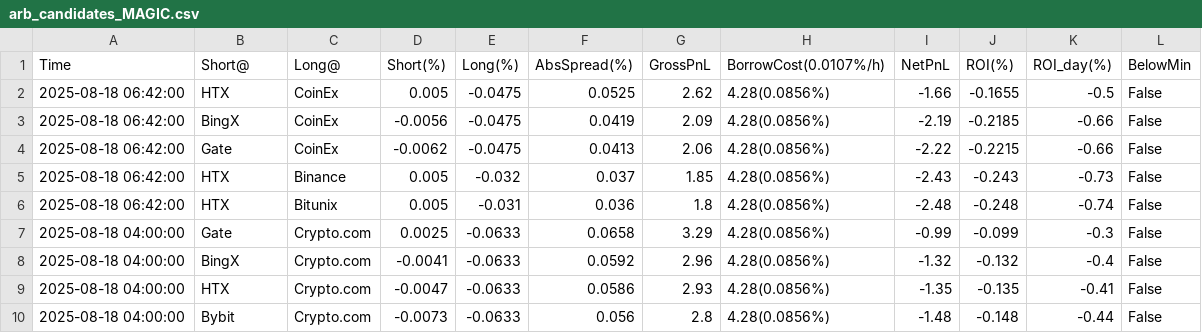
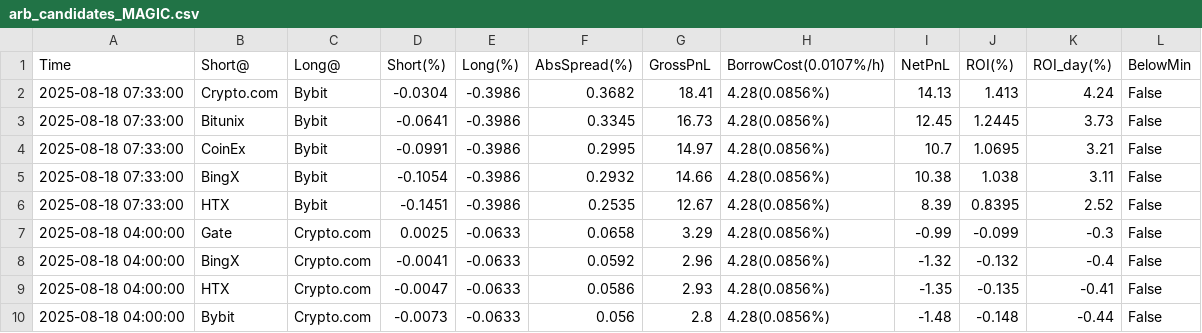
Before and after one commit to aerist123/funding-data, a CSV file: public/data/arb_candidates_MAGIC.csv, drawn as a sheet; only a part is shown.

```diff
--- a/public/data/arb_candidates_MAGIC.csv
+++ b/public/data/arb_candidates_MAGIC.csv
@@ -1,7 +1,7 @@
 Time,Short@,Long@,Short(%),Long(%),AbsSpread(%),GrossPnL,BorrowCost(0.0107%/h),NetPnL,ROI(%),ROI_day(%),BelowMin
-2025-08-18 06:42:00,HTX,CoinEx,0.005,-0.0475,0.0525,2.62,4.28(0.0856%),-1.66,-0.1655,-0.5,False
-2025-08-18 06:42:00,BingX,CoinEx,-0.0056,-0.0475,0.0419,2.09,4.28(0.0856%),-2.19,-0.2185,-0.66,False
-2025-08-18 06:42:00,Gate,CoinEx,-0.0062,-0.0475,0.0413,2.06,4.28(0.0856%),-2.22,-0.2215,-0.66,False
-2025-08-18 06:42:00,HTX,Binance,0.005,-0.032,0.037,1.85,4.28(0.0856%),-2.43,-0.243,-0.73,False
-2025-08-18 06:42:00,HTX,Bitunix,0.005,-0.031,0.036,1.8,4.28(0.0856%),-2.48,-0.248,-0.74,False
+2025-08-18 07:33:00,Crypto.com,Bybit,-0.0304,-0.3986,0.3682,18.41,4.28(0.0856%),14.13,1.413,4.24,False
+2025-08-18 07:33:00,Bitunix,Bybit,-0.0641,-0.3986,0.3345,16.73,4.28(0.0856%),12.45,1.2445,3.73,False
+2025-08-18 07:33:00,CoinEx,Bybit,-0.0991,-0.3986,0.2995,14.97,4.28(0.0856%),10.7,1.0695,3.21,False
+2025-08-18 07:33:00,BingX,Bybit,-0.1054,-0.3986,0.2932,14.66,4.28(0.0856%),10.38,1.038,3.11,False
+2025-08-18 07:33:00,HTX,Bybit,-0.1451,-0.3986,0.2535,12.67,4.28(0.0856%),8.39,0.8395,2.52,False
 2025-08-18 04:00:00,Gate,Crypto.com,0.0025,-0.0633,0.0658,3.29,4.28(0.0856%),-0.99,-0.099,-0.3,False
```
Also changed, not shown: public/data/arb_candidates_MOVE.csv, public/data/arb_candidates_PARTI.csv, 20 other files.
